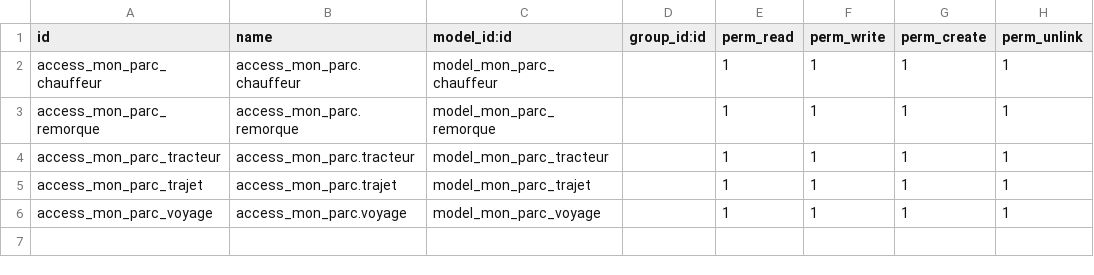
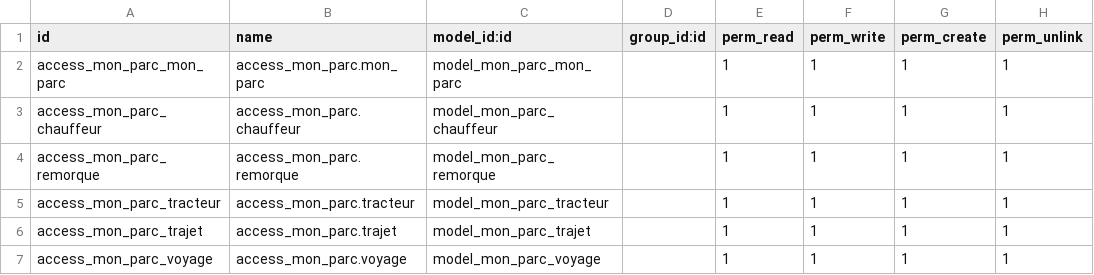
Before and after one commit to tayduivn/TLM, a CSV file: odoo/addons/mon_parc/security/ir.model.access.csv, drawn as a sheet.

```diff
--- a/odoo/addons/mon_parc/security/ir.model.access.csv
+++ b/odoo/addons/mon_parc/security/ir.model.access.csv
@@ -1,2 +1,3 @@
 id,name,model_id:id,group_id:id,perm_read,perm_write,perm_create,perm_unlink
+access_mon_parc_mon_parc,access_mon_parc.mon_parc,model_mon_parc_mon_parc,,1,1,1,1
 access_mon_parc_chauffeur,access_mon_parc.chauffeur,model_mon_parc_chauffeur,,1,1,1,1
```
Also changed, not shown: 7 other files.
